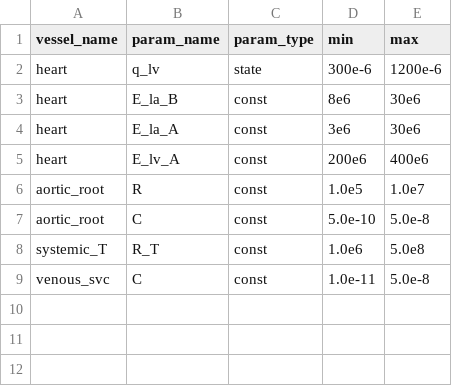
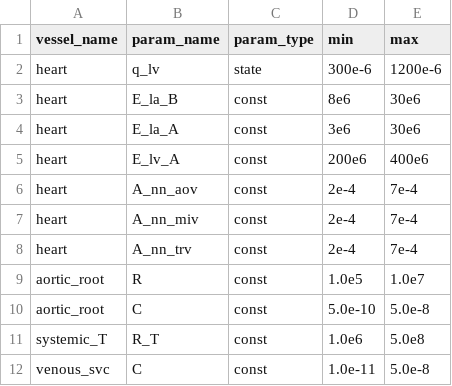
Before and after one commit to FinbarArgus/circulatory_autogen, a CSV file: resources/3compartment_params_for_id.csv, drawn as a sheet.

Commit message:
included valve areas as fitting params

```diff
--- a/resources/3compartment_params_for_id.csv
+++ b/resources/3compartment_params_for_id.csv
@@ -5,2 +5,5 @@ heart,                        E_la_A,           const,       3e6,        30e6
 heart,                        E_lv_A,           const,       200e6,      400e6
+heart,                        A_nn_aov,         const,       2e-4,       7e-4
+heart,                        A_nn_miv,         const,       2e-4,       7e-4
+heart,                        A_nn_trv,         const,       2e-4,       7e-4
 aortic_root,                  R,                const,       1.0e5,      1.0e7
```
Also changed, not shown: generated_models/3compartment_parameters.csv, 7 other files.
